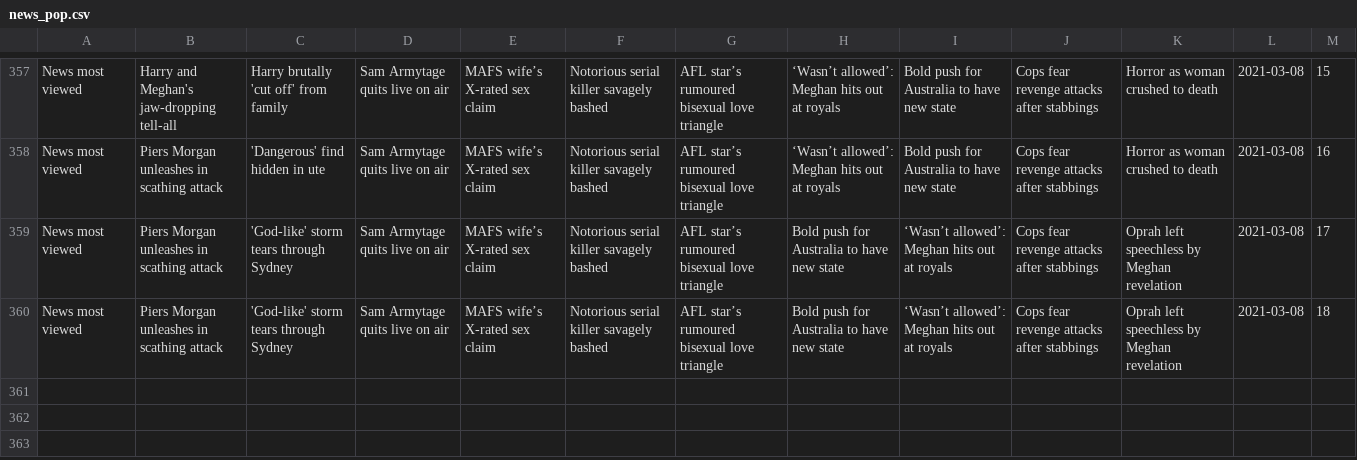
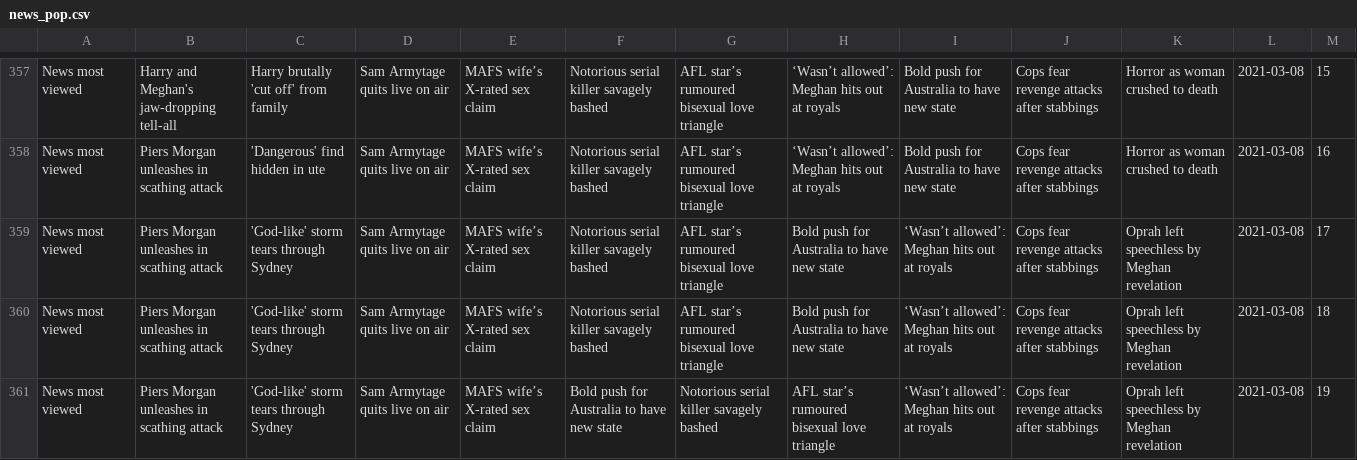
Before and after one commit to joshnicholas/trends, a CSV file: data/news_pop.csv, drawn as a sheet; only a part is shown, gaps mark what is left out.

Commit message:
Latest data: Mon Mar  8 09:32:15 UTC 2021

```diff
--- a/data/news_pop.csv
+++ b/data/news_pop.csv
@@ -360 +360,2 @@ News most viewed,Piers Morgan unleashes in scathing attack,'God-like' storm tear
 News most viewed,Piers Morgan unleashes in scathing attack,'God-like' storm tears through Sydney,Sam Armytage quits live on air,MAFS wife’s X-rated sex claim,Notorious serial killer savagely bashed,AFL star’s rumoured bisexual love triangle,Bold push for Australia to have new state,‘Wasn’t allowed’: Meghan hits out at royals,Cops fear revenge attacks after stabbings,Oprah left speechless by Meghan revelation,2021-03-08,18
+News most viewed,Piers Morgan unleashes in scathing attack,'God-like' storm tears through Sydney,Sam Armytage quits live on air,MAFS wife’s X-rated sex claim,Bold push for Australia to have new state,Notorious serial killer savagely bashed,AFL star’s rumoured bisexual love triangle,‘Wasn’t allowed’: Meghan hits out at royals,Cops fear revenge attacks after stabbings,Oprah left speechless by Meghan revelation,2021-03-08,19
```
